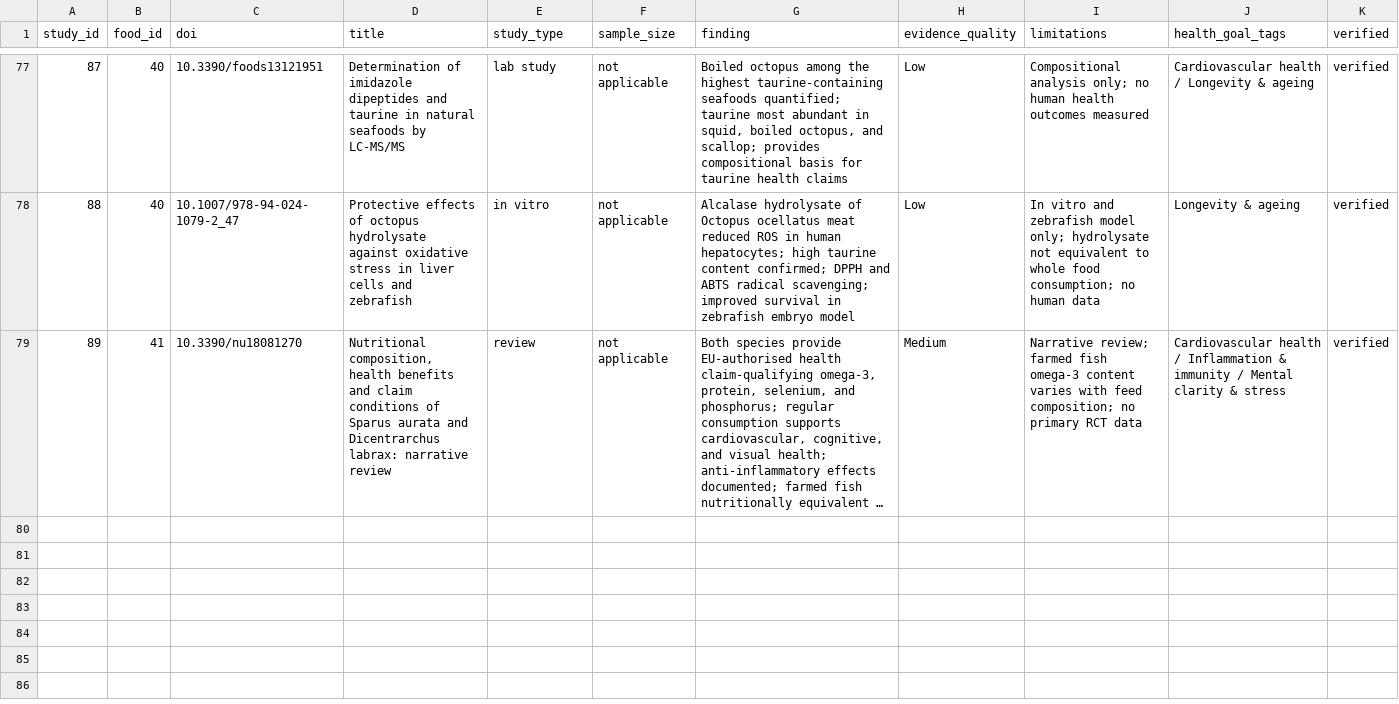
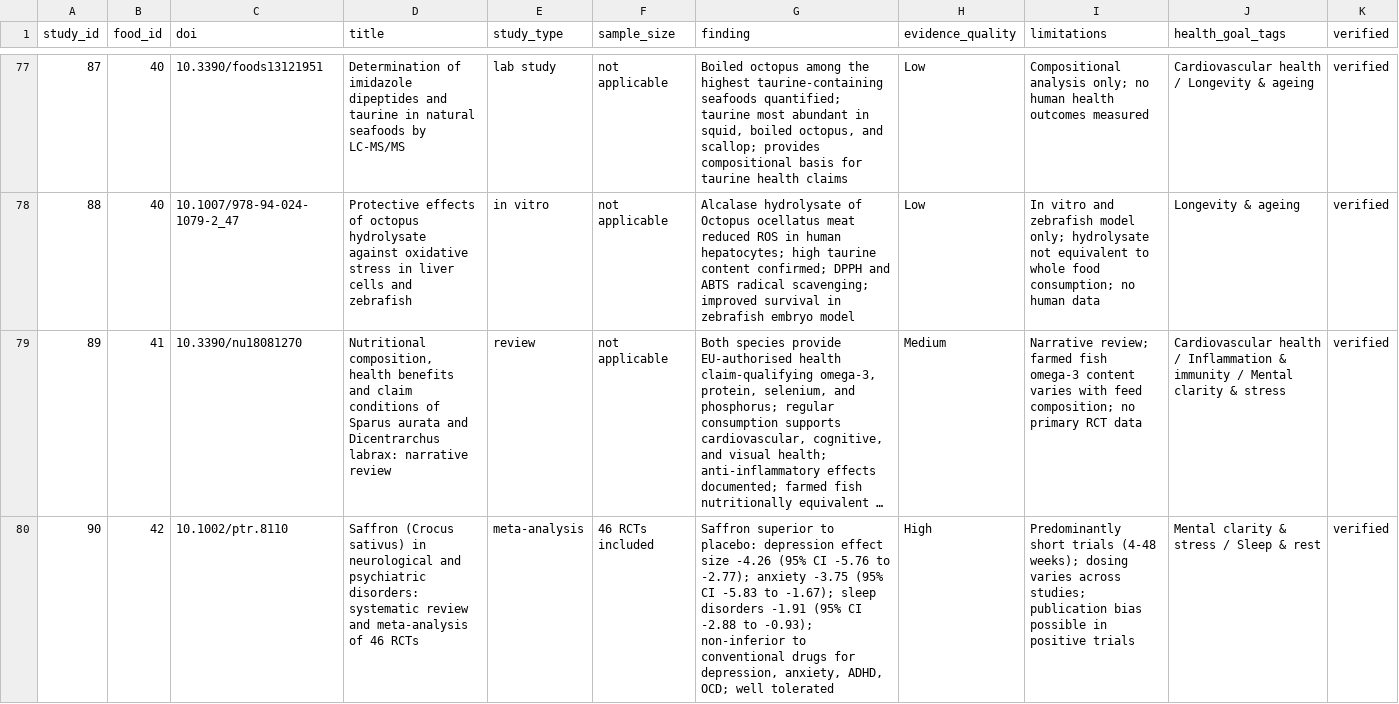
Before and after one commit to AmbroseJunior/Valsamaki, a CSV file: data/studies.csv, drawn as a sheet; only a part is shown, gaps mark what is left out; long unchanged cells end in …; the diff covers the shown part only; the diff names each change by its address in the sheet, - before the commit and + after, or states it on an @@ line.

```diff
--- a/data/studies.csv
+++ b/data/studies.csv
+row 80: 90 | 42 | 10.1002/ptr.8110 | Saffron (Crocus sativus) in neurological and psychiatric disorders: systematic review and meta-analysis of 46 RCTs | meta-analysis | 46 RCTs included | Saffron superior to placebo: depression effect size -4.26 (95% CI -5.76 to -2.77); anxiety -3.75 (95% CI -5.83 to -1.67); sleep disorders -1.91 (95% CI -2.88 to -0.93); non-inferior to conventional drugs for depression, anxiety, ADHD, OCD; well tolerated | High | Predominantly short trials (4-48 weeks); dosing varies across studies; publication bias possible in positive trials | Mental clarity & stress / Sleep & rest | verified
```
Also changed, not shown: 3 added rows elsewhere in this file, data/compounds.csv, data/food_health_goals.csv, 3 other files.
